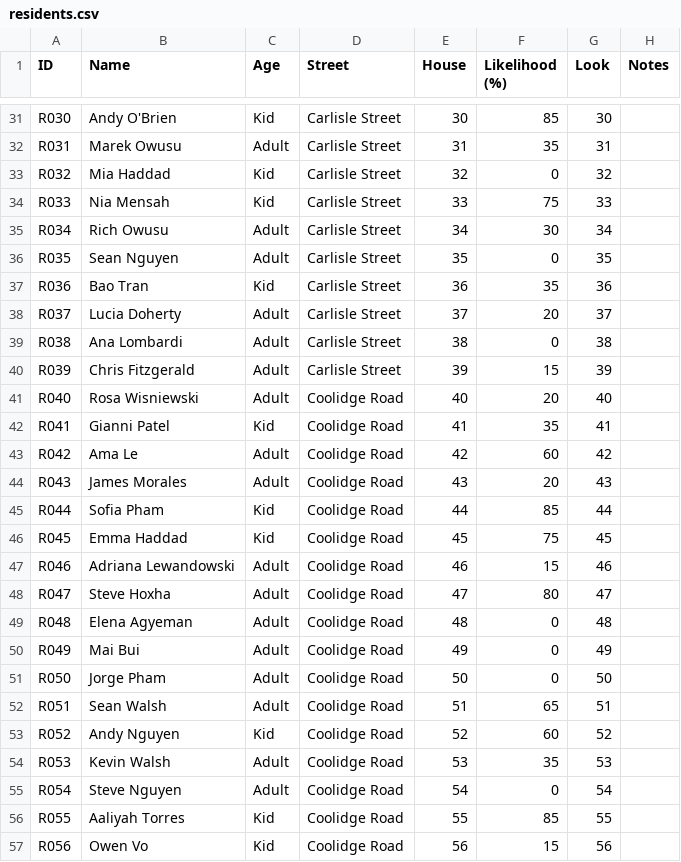
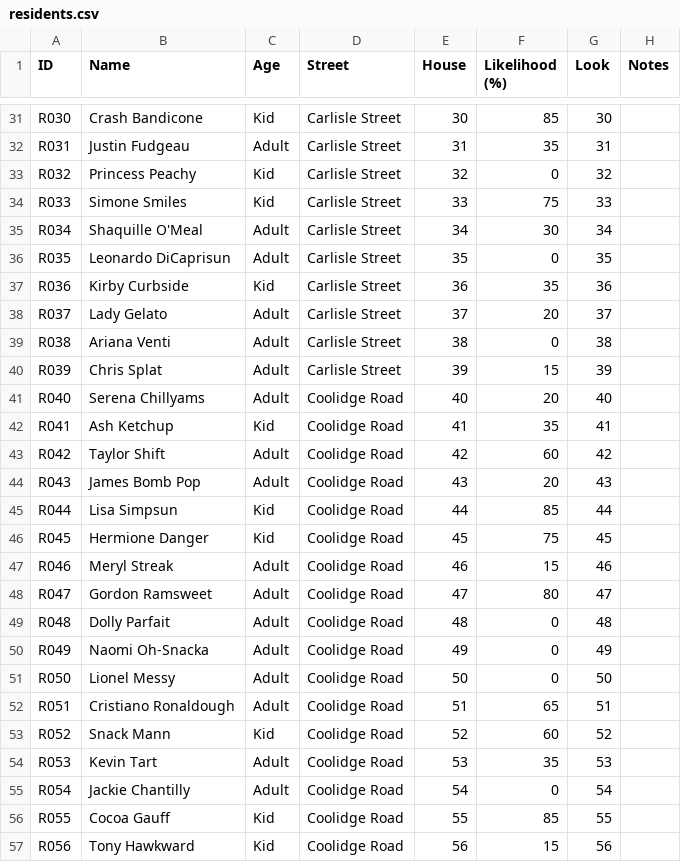
Before and after one commit to concrow7-dot/icemachine, a CSV file: tools/residents/residents.csv, drawn as a sheet; only a part is shown, gaps mark what is left out; the diff covers the shown part only; the diff names each change by its address in the sheet, - before the commit and + after, or states it on an @@ line.

```diff
--- a/tools/residents/residents.csv
+++ b/tools/residents/residents.csv
-B31 (Name): Andy O'Brien
+B31 (Name): Crash Bandicone
-B32 (Name): Marek Owusu
+B32 (Name): Justin Fudgeau
-B33 (Name): Mia Haddad
+B33 (Name): Princess Peachy
-B34 (Name): Nia Mensah
+B34 (Name): Simone Smiles
-B35 (Name): Rich Owusu
+B35 (Name): Shaquille O'Meal
-B36 (Name): Sean Nguyen
+B36 (Name): Leonardo DiCaprisun
-B37 (Name): Bao Tran
+B37 (Name): Kirby Curbside
-B38 (Name): Lucia Doherty
+B38 (Name): Lady Gelato
-B39 (Name): Ana Lombardi
+B39 (Name): Ariana Venti
-B40 (Name): Chris Fitzgerald
+B40 (Name): Chris Splat
-B41 (Name): Rosa Wisniewski
+B41 (Name): Serena Chillyams
-B42 (Name): Gianni Patel
+B42 (Name): Ash Ketchup
-B43 (Name): Ama Le
+B43 (Name): Taylor Shift
-B44 (Name): James Morales
+B44 (Name): James Bomb Pop
-B45 (Name): Sofia Pham
+B45 (Name): Lisa Simpsun
-B46 (Name): Emma Haddad
+B46 (Name): Hermione Danger
-B47 (Name): Adriana Lewandowski
+B47 (Name): Meryl Streak
-B48 (Name): Steve Hoxha
+B48 (Name): Gordon Ramsweet
-B49 (Name): Elena Agyeman
+B49 (Name): Dolly Parfait
-B50 (Name): Mai Bui
+B50 (Name): Naomi Oh-Snacka
-B51 (Name): Jorge Pham
+B51 (Name): Lionel Messy
-B52 (Name): Sean Walsh
+B52 (Name): Cristiano Ronaldough
-B53 (Name): Andy Nguyen
+B53 (Name): Snack Mann
-B54 (Name): Kevin Walsh
+B54 (Name): Kevin Tart
-B55 (Name): Steve Nguyen
+B55 (Name): Jackie Chantilly
-B56 (Name): Aaliyah Torres
+B56 (Name): Cocoa Gauff
-B57 (Name): Owen Vo
+B57 (Name): Tony Hawkward
```
Also changed, not shown: 120 edited cells elsewhere in this file, tools/tutorial/residents.csv, 3 other files.
